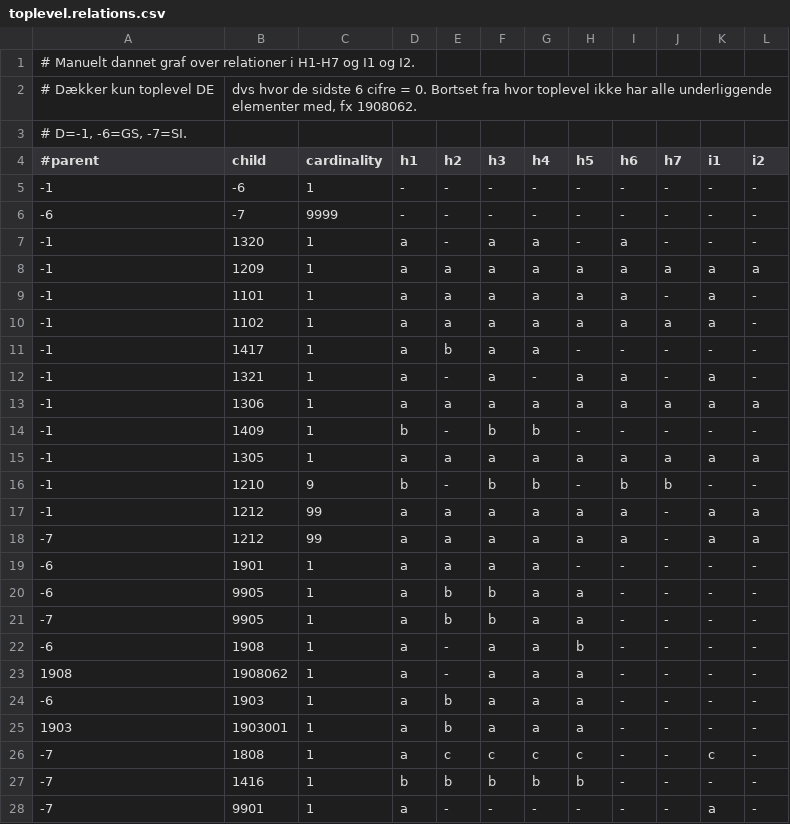
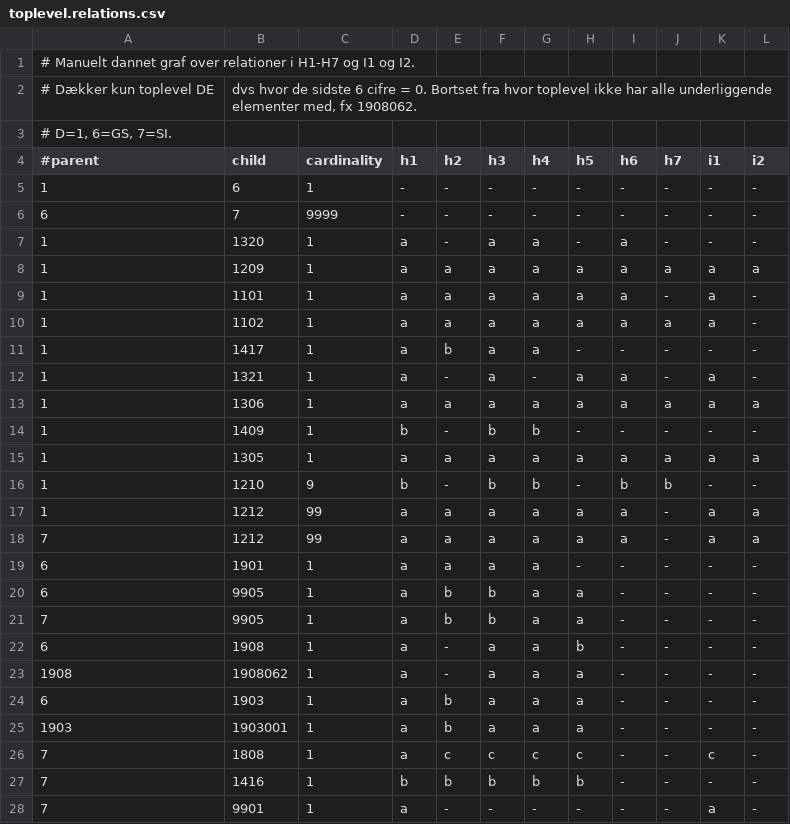
Before and after one commit to mneidhardt/EUCDM, a CSV file: toplevel.relations.csv, drawn as a sheet; only a part is shown; the diff covers the shown part only.

```diff
--- a/toplevel.relations.csv
+++ b/toplevel.relations.csv
@@ -2,27 +2,27 @@
 # Dækker kun toplevel DE; dvs hvor de sidste 6 cifre = 0. Bortset fra hvor toplevel ikke har alle underliggende elementer med, fx 1908062.
-# D=-1, -6=GS, -7=SI.
+# D=1, 6=GS, 7=SI.
 #parent; child; cardinality; h1;h2;h3;h4;h5;h6;h7;i1;i2
--1; -6;  1;         -;-;-;-;-;-;-;-;-
--6; -7;  9999;      -;-;-;-;-;-;-;-;-
--1; 1320; 1;        a;-;a;a;-;a;-;-;-
--1; 1209; 1;        a;a;a;a;a;a;a;a;a
--1; 1101; 1;        a;a;a;a;a;a;-;a;-
--1; 1102; 1;        a;a;a;a;a;a;a;a;-
--1; 1417; 1;        a;b;a;a;-;-;-;-;-
--1; 1321; 1;        a;-;a;-;a;a;-;a;-
--1; 1306; 1;        a;a;a;a;a;a;a;a;a
--1; 1409; 1;        b;-;b;b;-;-;-;-;-
--1; 1305; 1;        a;a;a;a;a;a;a;a;a
--1; 1210; 9;        b;-;b;b;-;b;b;-;-
--1; 1212; 99;       a;a;a;a;a;a;-;a;a
--7; 1212; 99;       a;a;a;a;a;a;-;a;a
--6; 1901; 1;        a;a;a;a;-;-;-;-;-
--6; 9905; 1;        a;b;b;a;a;-;-;-;-
--7; 9905; 1;        a;b;b;a;a;-;-;-;-
--6; 1908; 1;        a;-;a;a;b;-;-;-;-
+1; 6;  1;         -;-;-;-;-;-;-;-;-
+6; 7;  9999;      -;-;-;-;-;-;-;-;-
+1; 1320; 1;        a;-;a;a;-;a;-;-;-
+1; 1209; 1;        a;a;a;a;a;a;a;a;a
+1; 1101; 1;        a;a;a;a;a;a;-;a;-
+1; 1102; 1;        a;a;a;a;a;a;a;a;-
+1; 1417; 1;        a;b;a;a;-;-;-;-;-
+1; 1321; 1;        a;-;a;-;a;a;-;a;-
+1; 1306; 1;        a;a;a;a;a;a;a;a;a
+1; 1409; 1;        b;-;b;b;-;-;-;-;-
+1; 1305; 1;        a;a;a;a;a;a;a;a;a
+1; 1210; 9;        b;-;b;b;-;b;b;-;-
+1; 1212; 99;       a;a;a;a;a;a;-;a;a
+7; 1212; 99;       a;a;a;a;a;a;-;a;a
+6; 1901; 1;        a;a;a;a;-;-;-;-;-
+6; 9905; 1;        a;b;b;a;a;-;-;-;-
+7; 9905; 1;        a;b;b;a;a;-;-;-;-
+6; 1908; 1;        a;-;a;a;b;-;-;-;-
 1908; 1908062; 1;   a;-;a;a;a;-;-;-;-
--6; 1903; 1;        a;b;a;a;a;-;-;-;-
+6; 1903; 1;        a;b;a;a;a;-;-;-;-
 1903; 1903001; 1;   a;b;a;a;a;-;-;-;-
--7; 1808; 1;        a;c;c;c;c;-;-;c;-
--7; 1416; 1;        b;b;b;b;b;-;-;-;-
--7; 9901; 1;        a;-;-;-;-;-;-;a;-
+7; 1808; 1;        a;c;c;c;c;-;-;c;-
+7; 1416; 1;        b;b;b;b;b;-;-;-;-
+7; 9901; 1;        a;-;-;-;-;-;-;a;-
```
Also changed, not shown: 4 removed rows and 63 edited cells elsewhere in this file, 4 other files.
